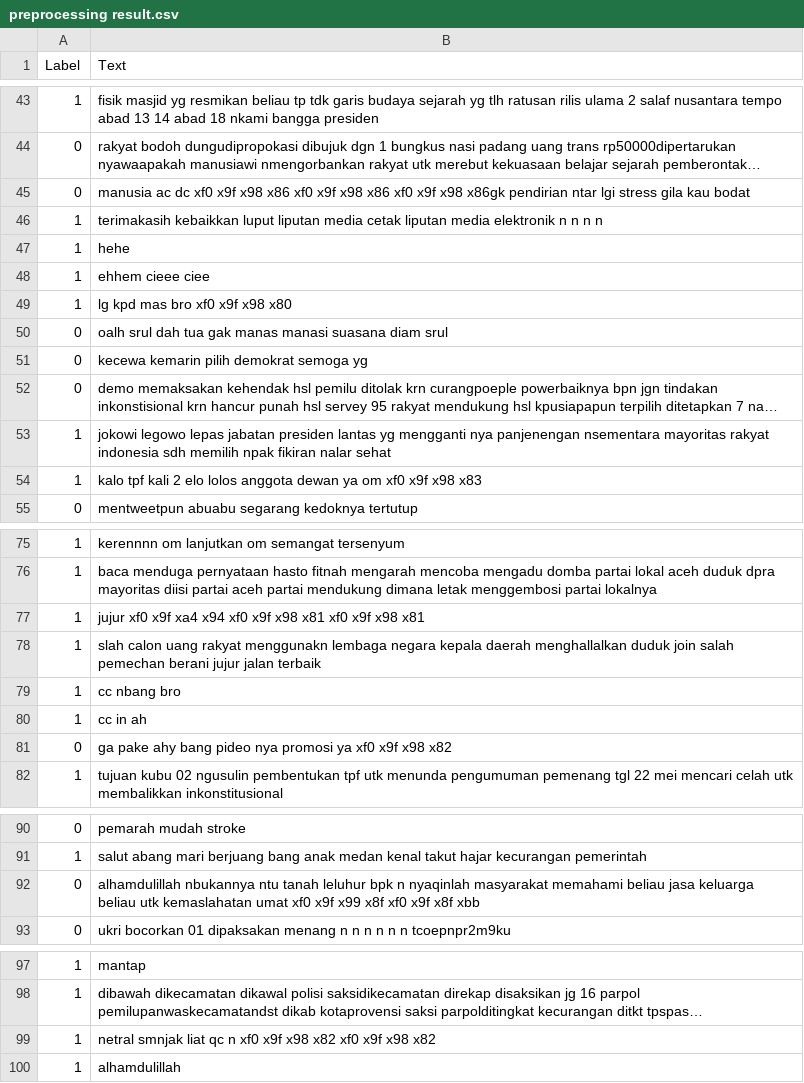
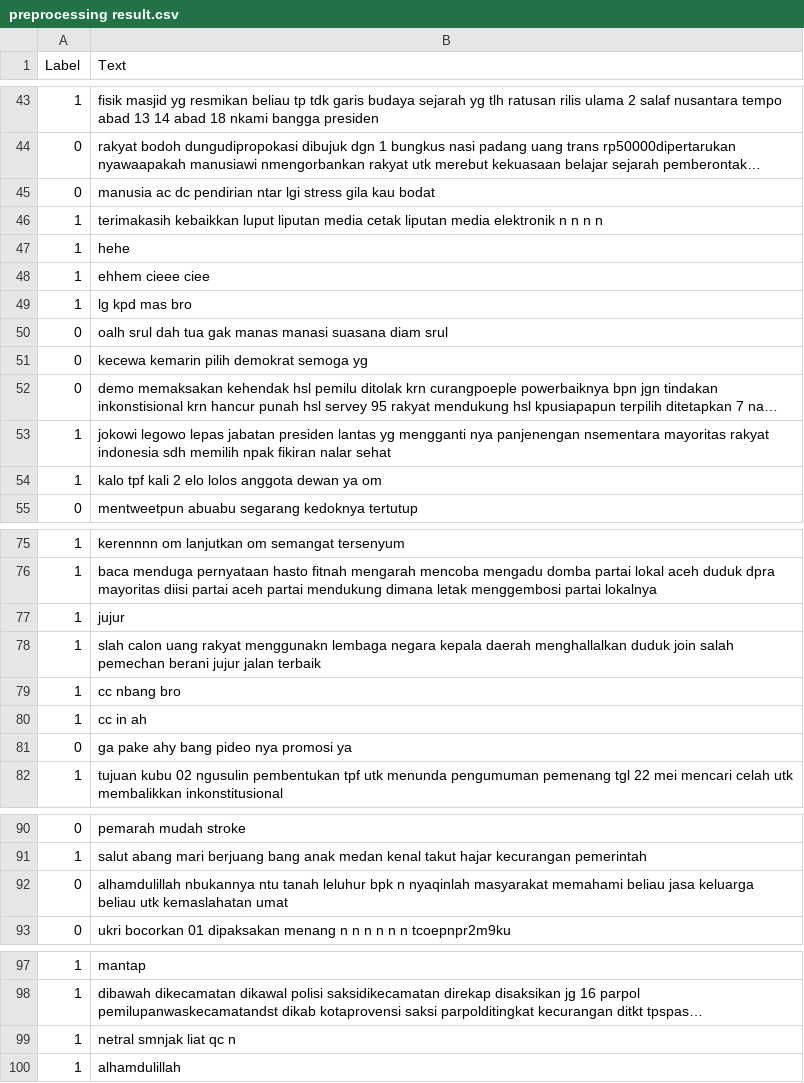
Before and after one commit to bastomy/NLP-TugasAkhir, a CSV file: preprocessing result.csv, drawn as a sheet; only a part is shown, gaps mark what is left out; long unchanged cells end in …; the diff covers the shown part only; the diff names each change by its address in the sheet, - before the commit and + after, or states it on an @@ line.

```diff
--- a/preprocessing result.csv
+++ b/preprocessing result.csv
-B45 (Text): …ac dc xf0 x9f x98 x86 xf0 x9f x98 x86 xf0 x9f x98 x86gk pendirian ntar…
+B45 (Text): …ac dc pendirian ntar…
-B49 (Text): lg kpd mas bro xf0 x9f x98 x80
+B49 (Text): lg kpd mas bro
-B54 (Text): …ya om xf0 x9f x98 x83
+B54 (Text): …ya om
-B77 (Text): jujur xf0 x9f xa4 x94 xf0 x9f x98 x81 xf0 x9f x98 x81
+B77 (Text): jujur
-B81 (Text): ga pake ahy bang pideo nya promosi ya xf0 x9f x98 x82
+B81 (Text): ga pake ahy bang pideo nya promosi ya
-B92 (Text): …kemaslahatan umat xf0 x9f x99 x8f xf0 x9f x8f xbb
+B92 (Text): …kemaslahatan umat
-B99 (Text): netral smnjak liat qc n xf0 x9f x98 x82 xf0 x9f x98 x82
+B99 (Text): netral smnjak liat qc n
```
Also changed, not shown: 1 added row, 1 removed row and 8 edited cells elsewhere in this file, hasil_cross.csv, likelihood.csv, 2 other files.
